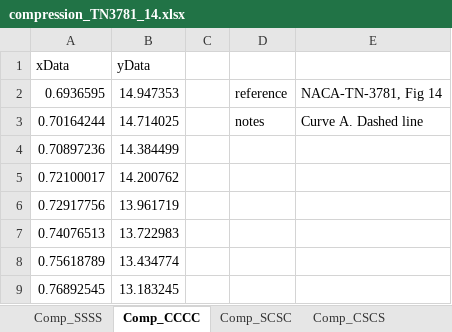
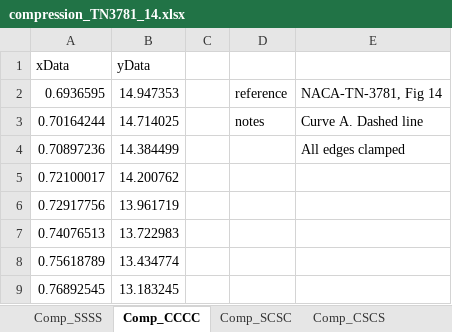
Before and after one commit to edp8489/stability_tools, an Excel workbook: NACA/assets/compression_TN3781_14.xlsx, sheet Comp_CCCC, drawn as a sheet; only a part is shown; values as stored, in another font and other column widths than the file's, no borders; charts and pictures not drawn; the diff names each change by its address in the sheet, - before the commit and + after, or states it on an @@ line.

```diff
--- a/NACA/assets/compression_TN3781_14.xlsx (sheet Comp_CCCC)
+++ b/NACA/assets/compression_TN3781_14.xlsx (sheet Comp_CCCC)
-E4: (empty)
+E4: All edges clamped
```
Also changed, not shown: sheet Comp_CCCS, sheet Comp_CSCS, sheet Comp_SSSF, sheet Comp_SCSC, sheet Comp_SSSS, charts or pictures, 6 other files.
